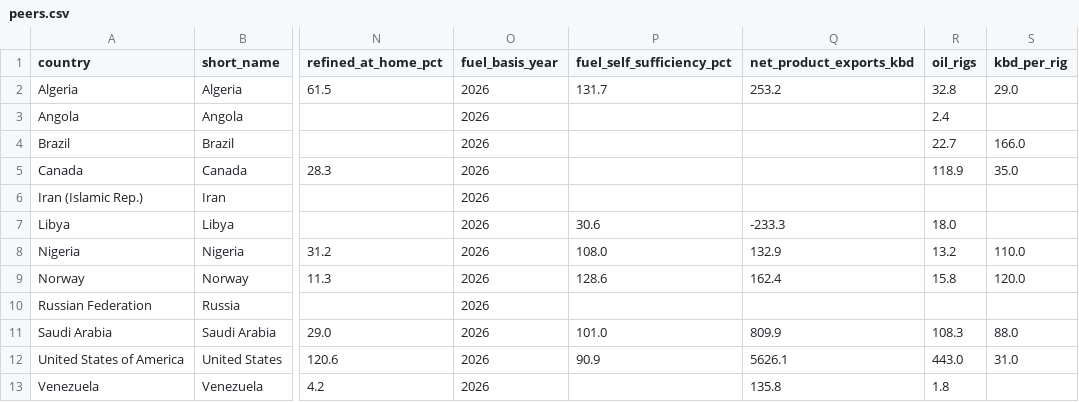
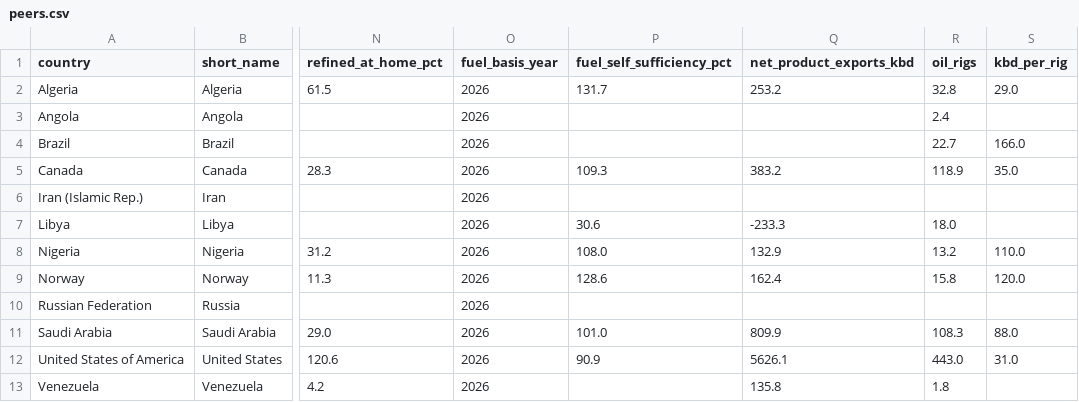
Before and after one commit to Gospelgit/wa-oil-pipeline, a CSV file: data/clean/peers.csv, drawn as a sheet; only a part is shown, gaps mark what is left out; the diff names each change by its address in the sheet, - before the commit and + after, or states it on an @@ line.

```diff
--- a/data/clean/peers.csv
+++ b/data/clean/peers.csv
-P5 (fuel_self_sufficiency_pct): (empty)
+P5 (fuel_self_sufficiency_pct): 109.3
-Q5 (net_product_exports_kbd): (empty)
+Q5 (net_product_exports_kbd): 383.2
```
Also changed, not shown: 6 other files.
